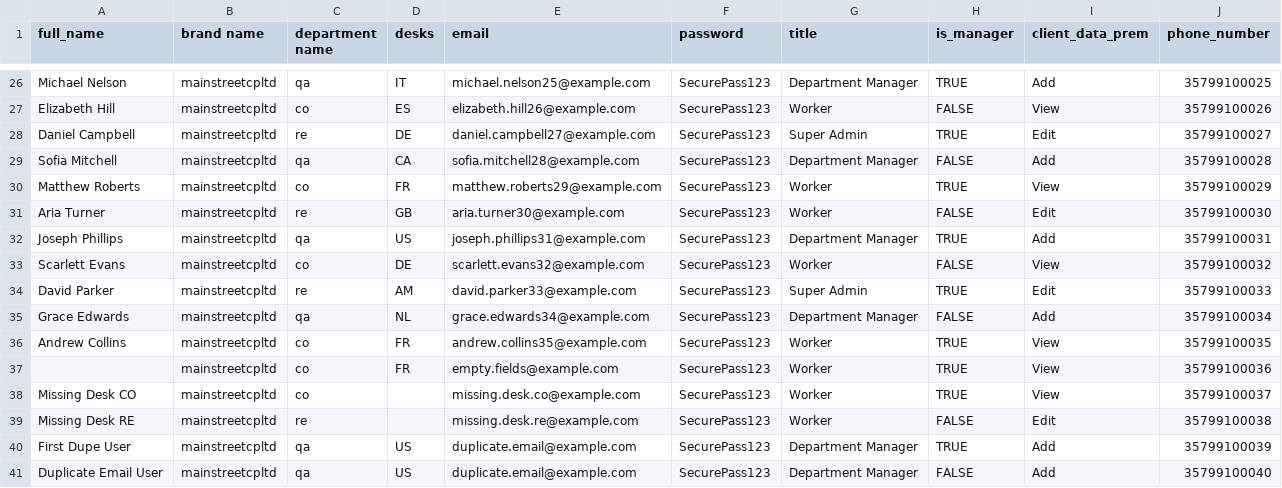
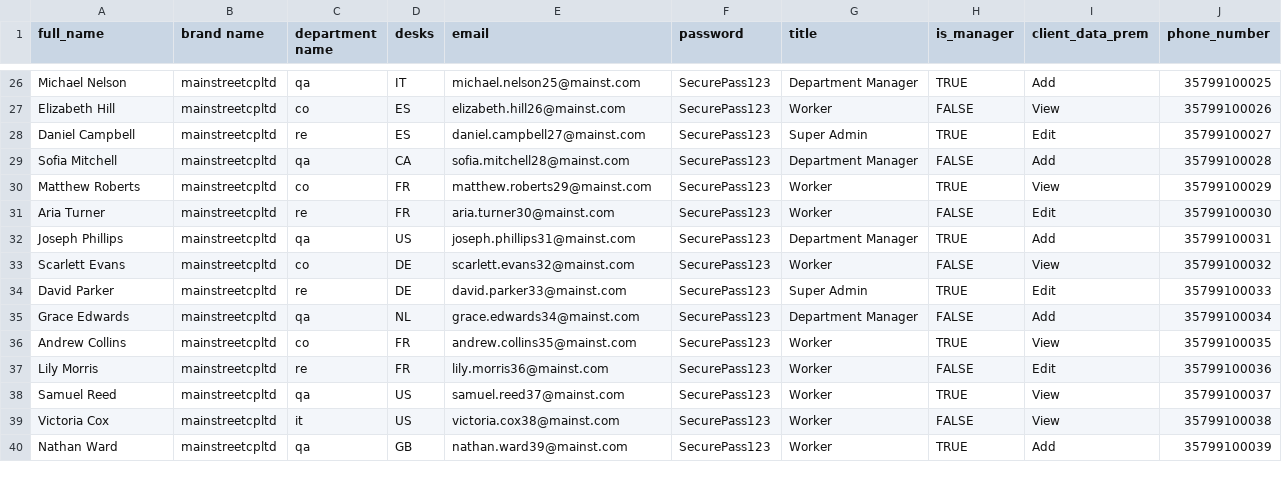
Before and after one commit to nasimmdemon/admin-command-center, a CSV file: public/sample-workers-50.csv, drawn as a sheet; only a part is shown, gaps mark what is left out; removed rows and columns are numbered as before the commit, all else as after; the diff covers the shown part only; the diff names each change by its address in the sheet, - before the commit and + after, or states it on an @@ line.

Commit message:
feat: remove Add Desk btn, remove Transform step, fix CSV, remove email format validation, add WhatsApp QR integration

```diff
--- a/public/sample-workers-50.csv
+++ b/public/sample-workers-50.csv
-E26 (email): michael.nelson25@example.com
+E26 (email): michael.nelson25@mainst.com
-E27 (email): elizabeth.hill26@example.com
+E27 (email): elizabeth.hill26@mainst.com
-D28 (desks): DE
+D28 (desks): ES
-E28 (email): daniel.campbell27@example.com
+E28 (email): daniel.campbell27@mainst.com
-E29 (email): sofia.mitchell28@example.com
+E29 (email): sofia.mitchell28@mainst.com
-E30 (email): matthew.roberts29@example.com
+E30 (email): matthew.roberts29@mainst.com
-D31 (desks): GB
+D31 (desks): FR
-E31 (email): aria.turner30@example.com
+E31 (email): aria.turner30@mainst.com
-E32 (email): joseph.phillips31@example.com
+E32 (email): joseph.phillips31@mainst.com
-E33 (email): scarlett.evans32@example.com
+E33 (email): scarlett.evans32@mainst.com
-D34 (desks): AM
+D34 (desks): DE
-E34 (email): david.parker33@example.com
+E34 (email): david.parker33@mainst.com
-E35 (email): grace.edwards34@example.com
+E35 (email): grace.edwards34@mainst.com
-E36 (email): andrew.collins35@example.com
+E36 (email): andrew.collins35@mainst.com
-A37 (full_name): (empty)
+A37 (full_name): Lily Morris
-C37 (department name): co
+C37 (department name): re
-E37 (email): empty.fields@example.com
+E37 (email): lily.morris36@mainst.com
-H37 (is_manager): TRUE
+H37 (is_manager): FALSE
-I37 (client_data_prem): View
+I37 (client_data_prem): Edit
-A38 (full_name): Missing Desk CO
+A38 (full_name): Samuel Reed
-C38 (department name): co
+C38 (department name): qa
-D38:D39 (desks): (empty)
+D38:D39 (desks): US
-E38 (email): missing.desk.co@example.com
+E38 (email): samuel.reed37@mainst.com
-A39 (full_name): Missing Desk RE
+A39 (full_name): Victoria Cox
-C39 (department name): re
+C39 (department name): it
-E39 (email): missing.desk.re@example.com
+E39 (email): victoria.cox38@mainst.com
-I39 (client_data_prem): Edit
+I39 (client_data_prem): View
-A40 (full_name): First Dupe User
+A40 (full_name): Nathan Ward
-D40 (desks): US
+D40 (desks): GB
-E40 (email): duplicate.email@example.com
+E40 (email): nathan.ward39@mainst.com
-G40 (title): Department Manager
+G40 (title): Worker
-row 41: Duplicate Email User | mainstreetcpltd | qa | US | duplicate.email@example.com | SecurePass123 | Department Manager | FALSE | Add | 35799100040
```
Also changed, not shown: 3 added rows, 2 removed rows and 67 edited cells elsewhere in this file, 21 other files.
